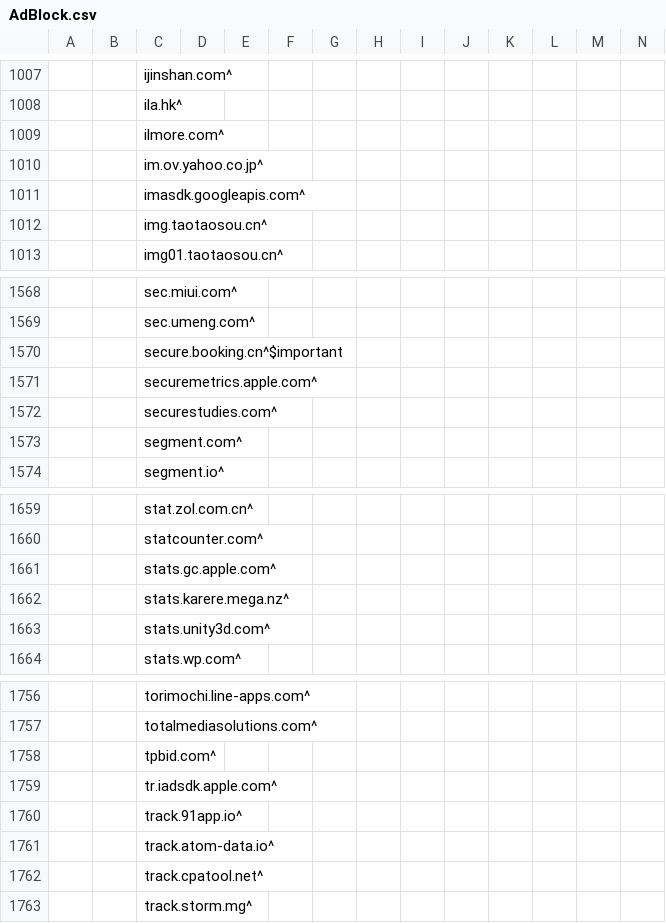
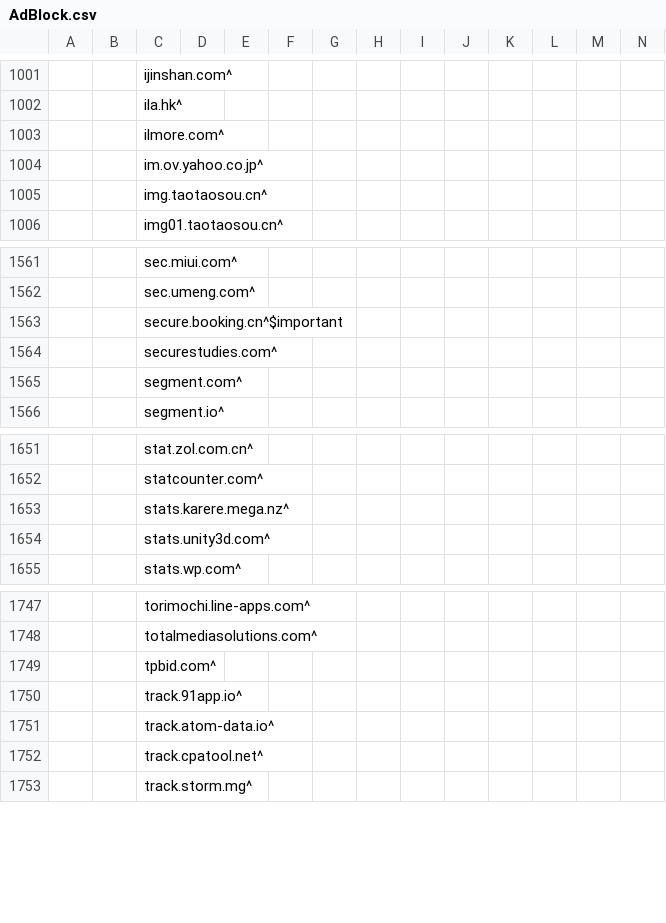
Before and after one commit to WellWells/adblock-list, a CSV file: AdBlock.csv, drawn as a sheet; only a part is shown, gaps mark what is left out; removed rows and columns are numbered as before the commit, all else as after; rows hold the shown columns only; the diff covers the shown part only; the diff names each change by its address in the sheet, - before the commit and + after, or states it on an @@ line.

```diff
--- a/AdBlock.csv
+++ b/AdBlock.csv
-row 1011:  |  | imasdk.googleapis.com^
-row 1571:  |  | securemetrics.apple.com^
-row 1661:  |  | stats.gc.apple.com^
-row 1759:  |  | tr.iadsdk.apple.com^
```
Also changed, not shown: 67 added rows and 6 removed rows elsewhere in this file.
